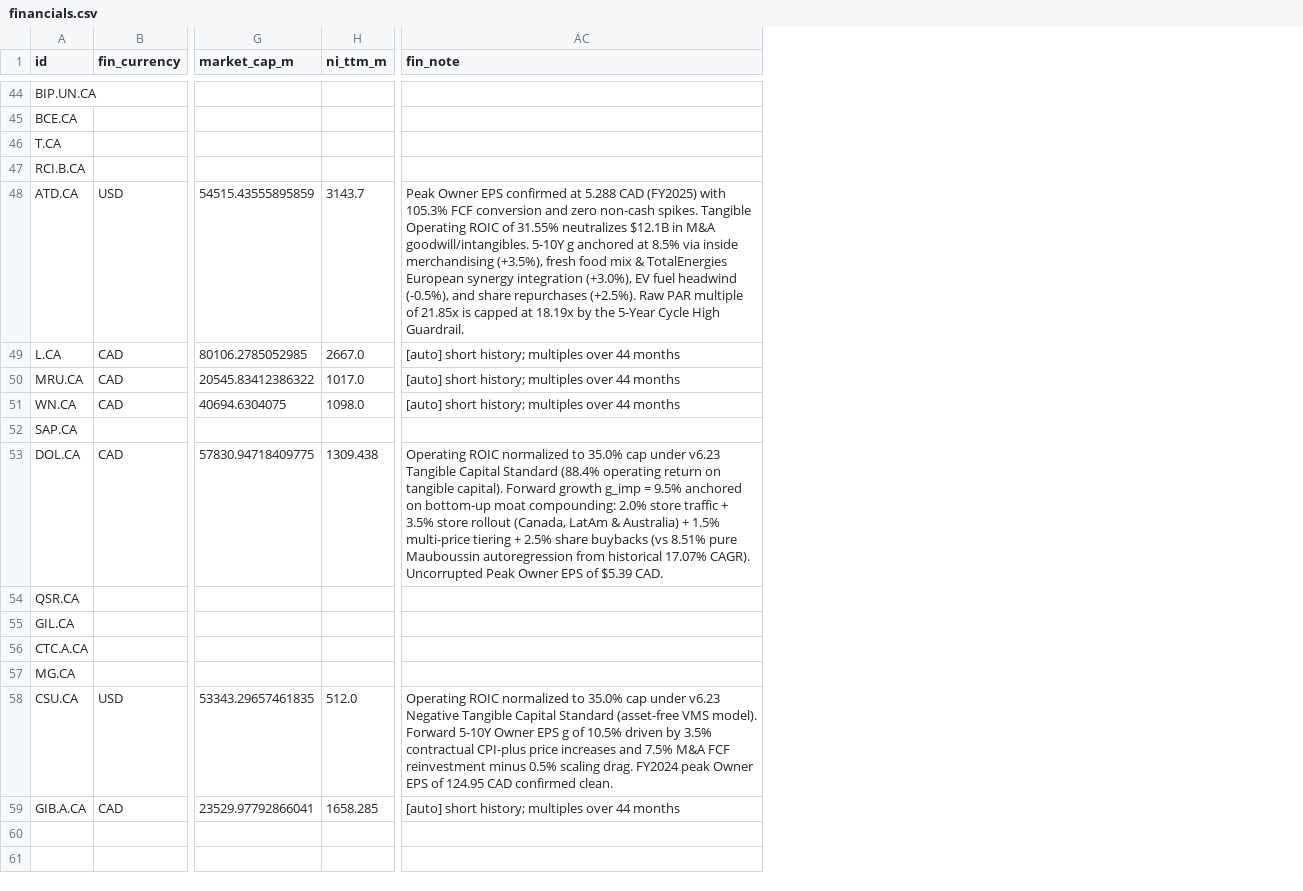
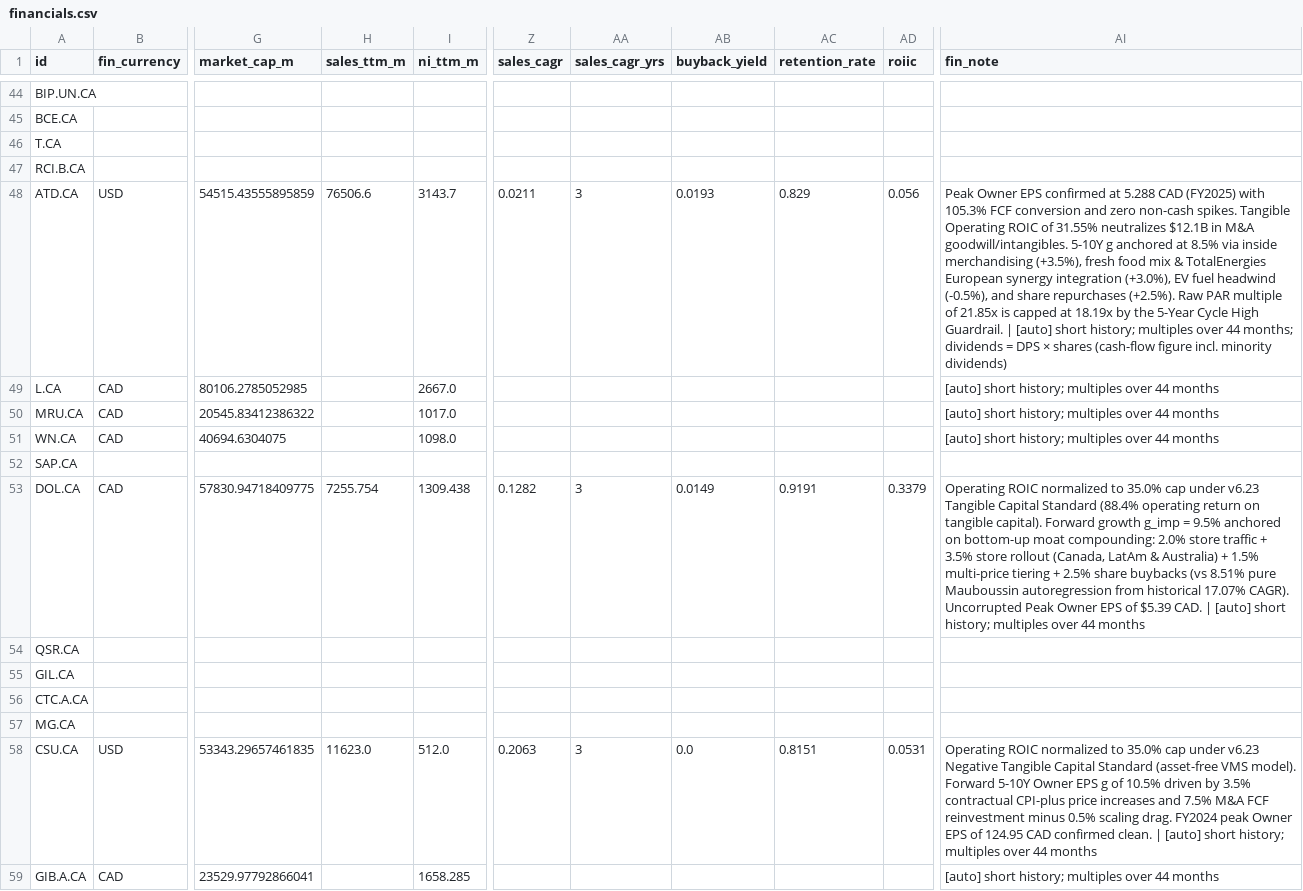
Before and after one commit to JanisSchultz/screener, a CSV file: data/ca/financials.csv, drawn as a sheet; only a part is shown, gaps mark what is left out; addresses are those after the commit; the diff covers the shown part only; the diff names each change by its address in the sheet, - before the commit and + after, or states it on an @@ line.

```diff
--- a/data/ca/financials.csv
+++ b/data/ca/financials.csv
+column H (sales_ttm_m), rows 48-58: 76506.6 |  |  |  |  | 7255.754 |  |  |  |  | 11623.0
+column Z (sales_cagr), rows 48-58: 0.0211 |  |  |  |  | 0.1282 |  |  |  |  | 0.2063
+column AA (sales_cagr_yrs), rows 48-58: 3 |  |  |  |  | 3 |  |  |  |  | 3
+column AB (buyback_yield), rows 48-58: 0.0193 |  |  |  |  | 0.0149 |  |  |  |  | 0.0
+column AC (retention_rate), rows 48-58: 0.829 |  |  |  |  | 0.9191 |  |  |  |  | 0.8151
+column AD (roiic), rows 48-58: 0.056 |  |  |  |  | 0.3379 |  |  |  |  | 0.0531
-AI48 (fin_note): …High Guardrail.
+AI48 (fin_note): …High Guardrail. | [auto] short history; multiples over 44 months; dividends = DPS × shares (cash-flow figure incl. minority dividends)
-AI53 (fin_note): …$5.39 CAD.
+AI53 (fin_note): …$5.39 CAD. | [auto] short history; multiples over 44 months
-AI58 (fin_note): …confirmed clean.
+AI58 (fin_note): …confirmed clean. | [auto] short history; multiples over 44 months
```
Also changed, not shown: 8 edited cells elsewhere in this file, 17 other files.
